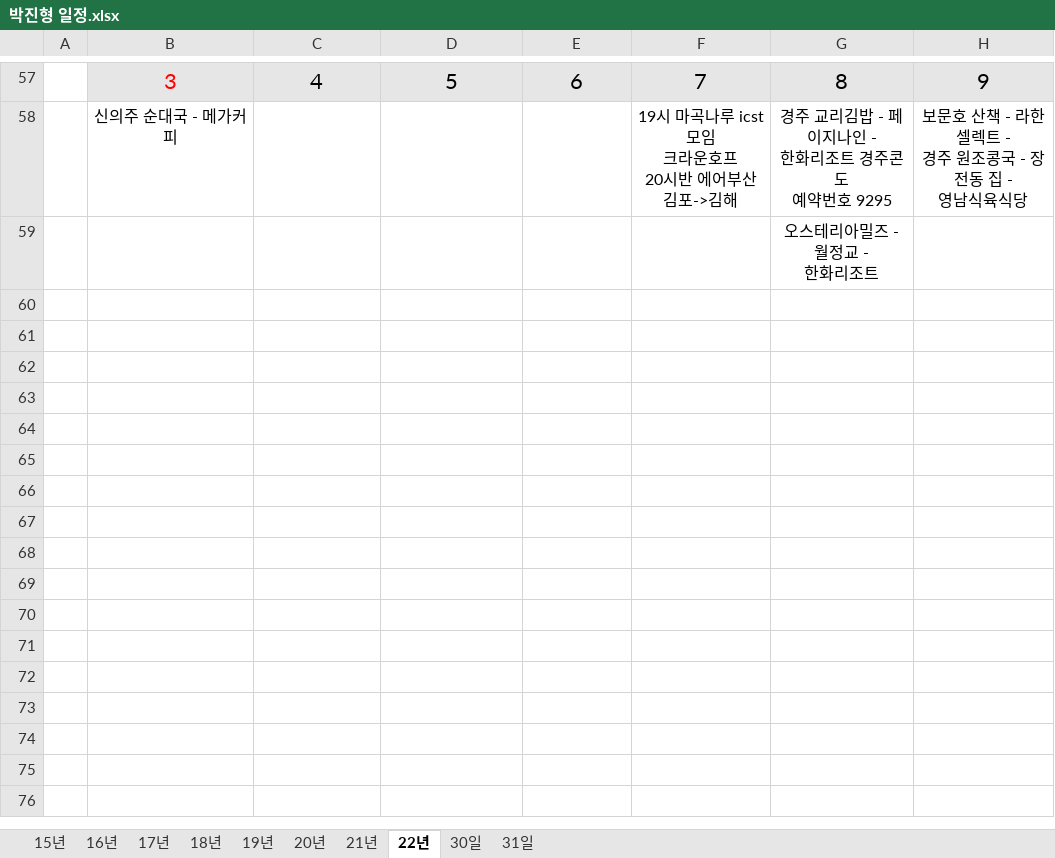
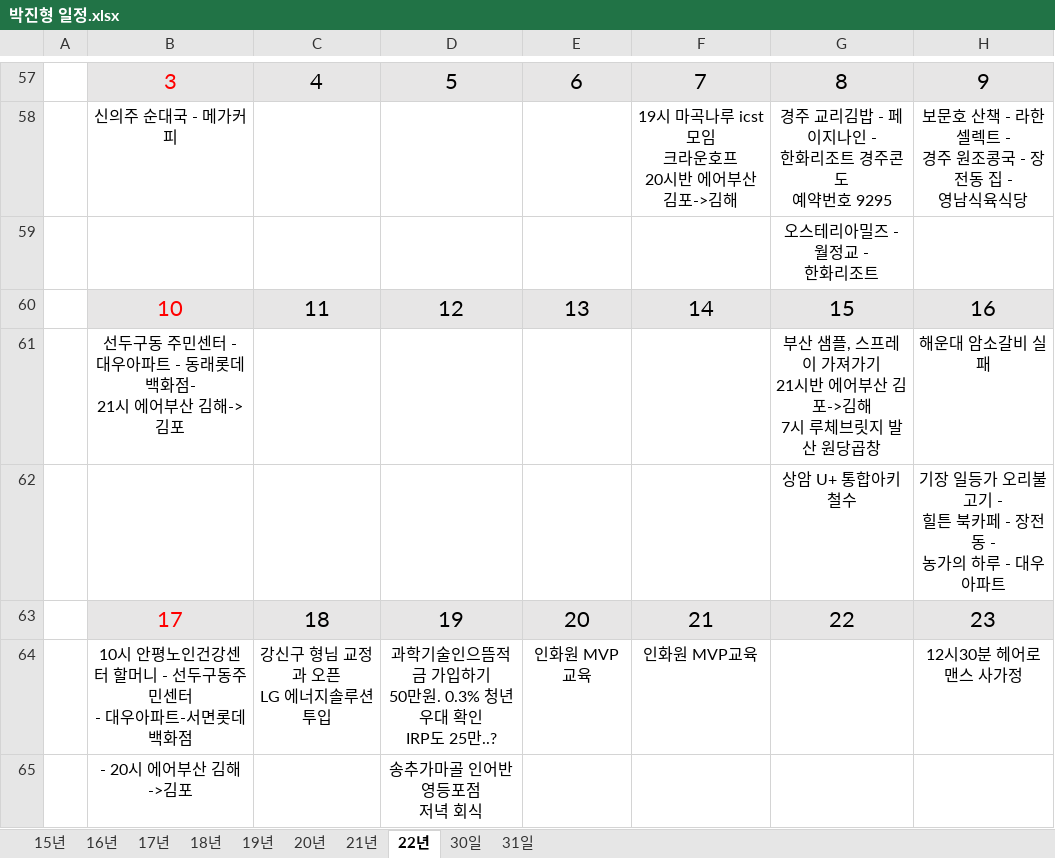
Before and after one commit to jhpark9003/remote-dailyStudy, an Excel workbook: 박진형 일정.xlsx, sheet 22년, drawn as a sheet; only a part is shown, gaps mark what is left out; values as stored, in another font and other column widths than the file's, no borders; ↵ is a line break in a cell; the diff names each change by its address in the sheet, - before the commit and + after, or states it on an @@ line.

```diff
--- a/박진형 일정.xlsx (sheet 22년)
+++ b/박진형 일정.xlsx (sheet 22년)
+row 60:  | 10 | 11 | 12 | 13 | 14 | 15 | 16
+row 61:  | 선두구동 주민센터 - ↵ 대우아파트 - 동래롯데백화점- ↵ 21시 에어부산 김해->김포 |  |  |  |  | 부산 샘플, 스프레이 가져가기 ↵ 21시반 에어부산 김포->김해 ↵ 7시 루체브릿지 발산 원당곱창 | 해운대 암소갈비 실패
+row 62:  |  |  |  |  |  | 상암 U+ 통합아키 철수 | 기장 일등가 오리불고기 - ↵ 힐튼 북카페 - 장전동 - ↵ 농가의 하루 - 대우아파트
+row 63:  | 17 | 18 | 19 | 20 | 21 | 22 | 23
+row 64:  | 10시 안평노인건강센터 할머니 - 선두구동주민센터 ↵ - 대우아파트-서면롯데백화점 | 강신구 형님 교정과 오픈 ↵ LG 에너지솔루션 투입 | 과학기술인으뜸적금 가입하기 ↵ 50만원. 0.3% 청년우대 확인 ↵ IRP도 25만..? | 인화원 MVP교육 | 인화원 MVP교육 |  | 12시30분 헤어로맨스 사가정
+row 65:  | - 20시 에어부산 김해->김포 |  | 송추가마골 인어반 영등포점 ↵ 저녁 회식
```
Also changed, not shown: 박진형.xlsx, 1 other file.
